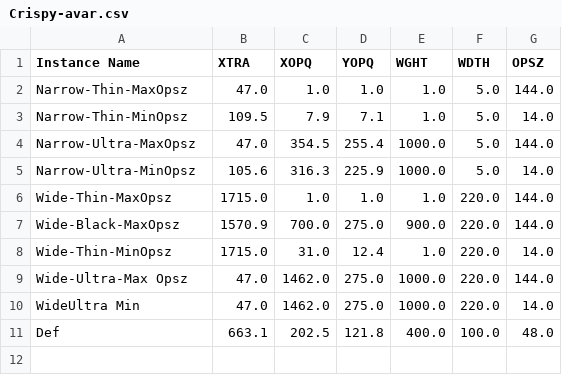
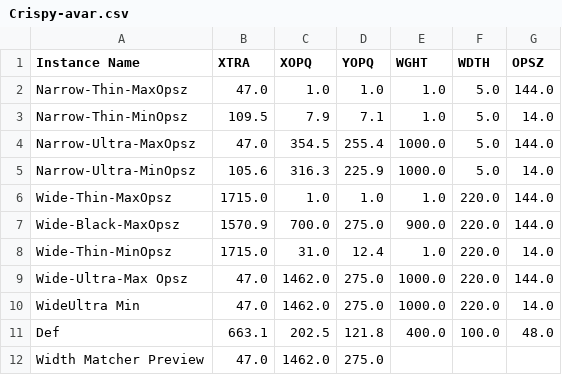
Before and after one commit to agyeiagyeiagyei/Crispy, a CSV file: sources/Crispy-avar.csv, drawn as a sheet.

```diff
--- a/sources/Crispy-avar.csv
+++ b/sources/Crispy-avar.csv
@@ -11 +11,2 @@ WideUltra Min,47.0,1462.0,275.0,1000.0,220.0,14.0
 Def,663.1,202.5,121.8,400.0,100.0,48.0
+Width Matcher Preview,47.0,1462.0,275.0,,,
```
Also changed, not shown: 7 other files.
